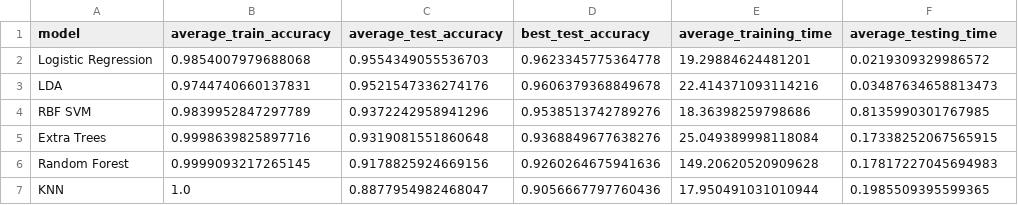
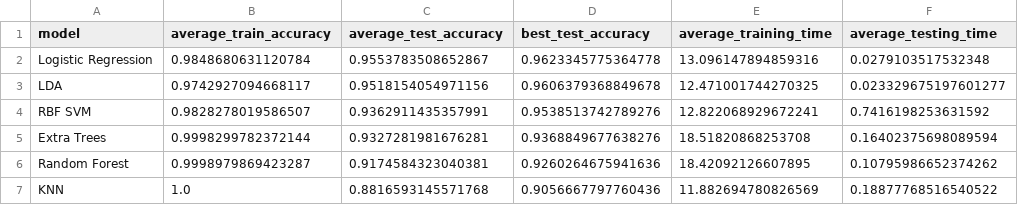
Before and after one commit to Ajay-Rajput-Indnord/Capstone1_Human_Activity_Recognition, a CSV file: results/evaluation/model_comparison.csv, drawn as a sheet.

```diff
--- a/results/evaluation/model_comparison.csv
+++ b/results/evaluation/model_comparison.csv
@@ -1,7 +1,7 @@
 model,average_train_accuracy,average_test_accuracy,best_test_accuracy,average_training_time,average_testing_time
-Logistic Regression,0.9854007979688068,0.9554349055536703,0.9623345775364778,19.29884624481201,0.0219309329986572
-LDA,0.9744740660137831,0.9521547336274176,0.9606379368849678,22.414371093114216,0.03487634658813473
-RBF SVM,0.9839952847297789,0.9372242958941296,0.9538513742789276,18.36398259798686,0.8135990301767985
-Extra Trees,0.9998639825897716,0.9319081551860648,0.9368849677638276,25.049389998118084,0.17338252067565915
-Random Forest,0.9999093217265145,0.9178825924669156,0.9260264675941636,149.20620520909628,0.17817227045694983
-KNN,1.0,0.8877954982468047,0.9056667797760436,17.950491031010944,0.1985509395599365
+Logistic Regression,0.9848680631120784,0.9553783508652867,0.9623345775364778,13.096147894859316,0.0279103517532348
+LDA,0.9742927094668117,0.9518154054971156,0.9606379368849678,12.471001744270325,0.023329675197601277
+RBF SVM,0.9828278019586507,0.9362911435357991,0.9538513742789276,12.822068929672241,0.7416198253631592
+Extra Trees,0.9998299782372144,0.9327281981676281,0.9368849677638276,18.51820868253708,0.16402375698089594
+Random Forest,0.9998979869423287,0.9174584323040381,0.9260264675941636,18.42092126607895,0.10795986652374262
+KNN,1.0,0.8816593145571768,0.9056667797760436,11.882694780826569,0.18877768516540522
```
Also changed, not shown: results/evaluation/feature_selection_comparison.csv, results/evaluation/top_experiments.csv, 10 other files.
